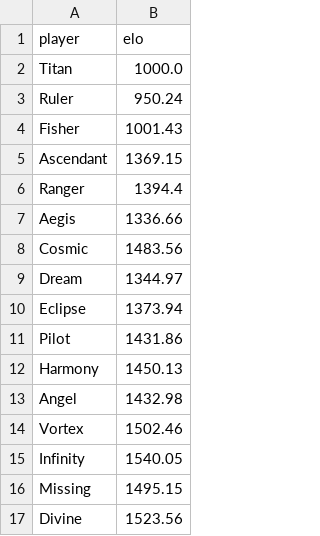
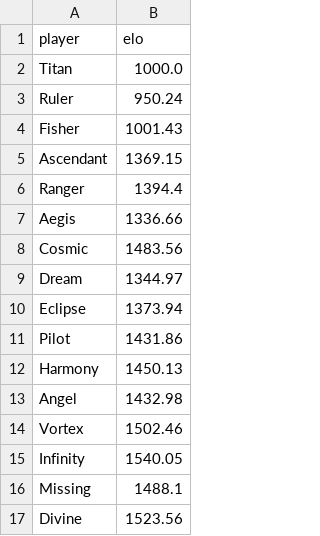
Before and after one commit to PaMeirelles/cpp-santorini, a CSV file: elos.csv, drawn as a sheet.

```diff
--- a/elos.csv
+++ b/elos.csv
@@ -15,3 +15,3 @@ Vortex,1502.46
 Infinity,1540.05
-Missing,1495.15
+Missing,1488.1
 Divine,1523.56
```
Also changed, not shown: confidence_interval.csv, 2 other files.
